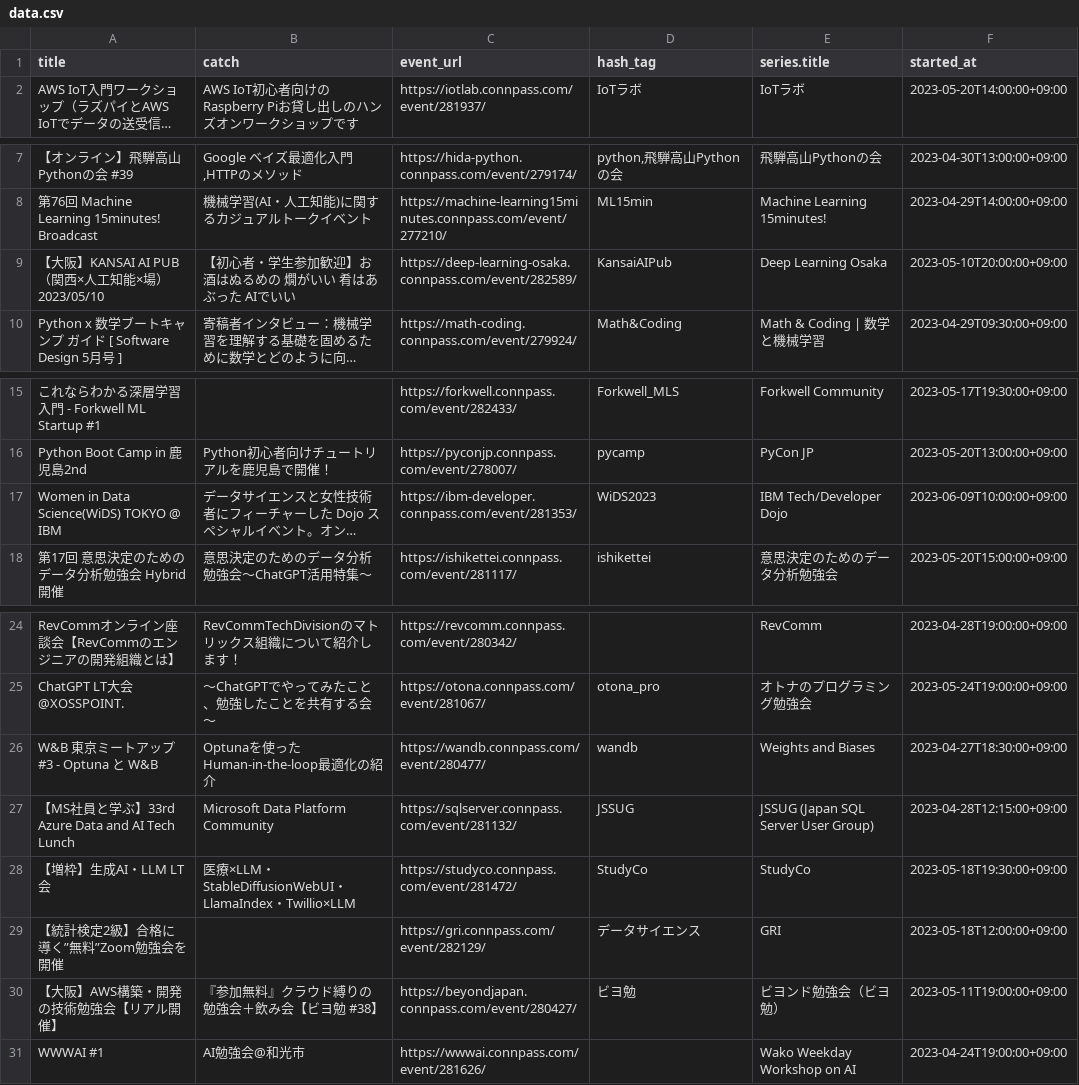
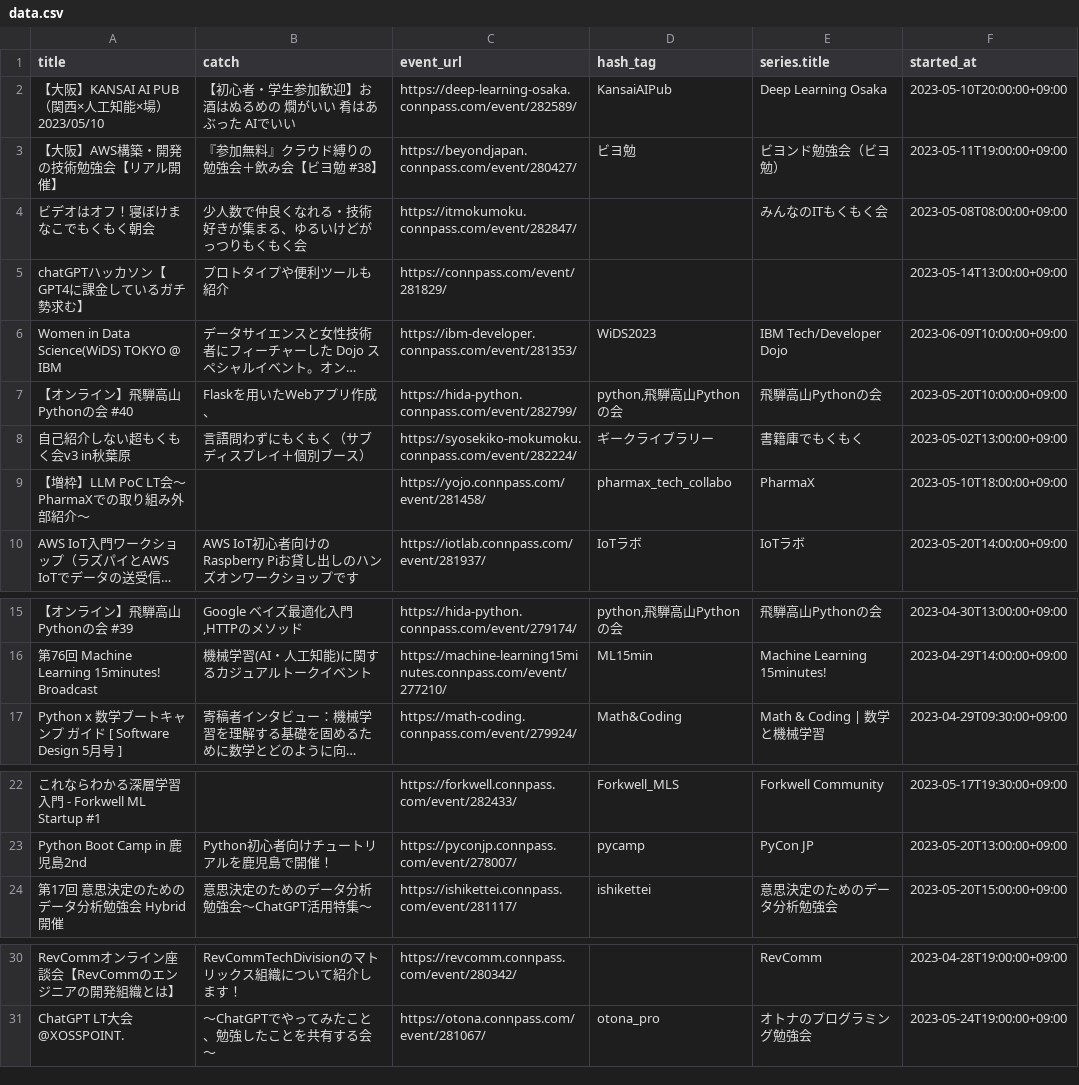
Before and after one commit to kengo78/connpass-events, a CSV file: data.csv, drawn as a sheet; only a part is shown, gaps mark what is left out; long unchanged cells end in …; removed rows and columns are numbered as before the commit, all else as after; the diff names each change by its address in the sheet, - before the commit and + after, or states it on an @@ line.

Commit message:
Add scraped data from connpass

```diff
--- a/data.csv
+++ b/data.csv
@@ row 9 moved to row 2: 【大阪】KANSAI AI PUB（関西×人工知能×場）2023/05/10 @@
@@ row 30 moved to row 3: 【大阪】AWS構築・開発の技術勉強会【リアル開催】 @@
+row 4: ビデオはオフ！寝ぼけまなこでもくもく朝会 | 少人数で仲良くなれる・技術好きが集まる、ゆるいけどがっつりもくもく会 | https://itmokumoku.connpass.com/event/282847/ |  | みんなのITもくもく会 | 2023-05-08T08:00:00+09:00
+row 5: chatGPTハッカソン【GPT4に課金しているガチ勢求む】 | プロトタイプや便利ツールも紹介 | https://connpass.com/event/281829/ |  |  | 2023-05-14T13:00:00+09:00
@@ row 17 moved to row 6: Women in Data Science(WiDS) TOKYO @ IBM @@
+row 7: 【オンライン】飛騨高山Pythonの会 #40 | Flaskを用いたWebアプリ作成、 | https://hida-python.connpass.com/event/282799/ | python,飛騨高山Pythonの会 | 飛騨高山Pythonの会 | 2023-05-20T10:00:00+09:00
+row 8: 自己紹介しない超もくもく会v3 in秋葉原 | 言語問わずにもくもく（サブディスプレイ＋個別ブース） | https://syosekiko-mokumoku.connpass.com/event/282224/ | ギークライブラリー | 書籍庫でもくもく | 2023-05-02T13:00:00+09:00
+row 9: 【増枠】LLM PoC LT会～PharmaXでの取り組み外部紹介～ |  | https://yojo.connpass.com/event/281458/ | pharmax_tech_collabo | PharmaX | 2023-05-10T18:00:00+09:00
-row 26: W&B 東京ミートアップ #3 - Optuna と W&B | Optunaを使ったHuman-in-the-loop最適化の紹介 | https://wandb.connpass.com/event/280477/ | wandb | Weights and Biases | 2023-04-27T18:30:00+09:00
-row 27: 【MS社員と学ぶ】33rd Azure Data and AI Tech Lunch | Microsoft Data Platform Community | https://sqlserver.connpass.com/event/281132/ | JSSUG | JSSUG (Japan SQL Server User Group) | 2023-04-28T12:15:00+09:00
-row 28: 【増枠】生成AI・LLM LT会 | 医療×LLM・StableDiffusionWebUI・LlamaIndex・Twillio×LLM | https://studyco.connpass.com/event/281472/ | StudyCo | StudyCo | 2023-05-18T19:30:00+09:00
-row 29: 【統計検定2級】合格に導く”無料”Zoom勉強会を開催 |  | https://gri.connpass.com/event/282129/ | データサイエンス | GRI | 2023-05-18T12:00:00+09:00
-row 31: WWWAI #1 | AI勉強会@和光市 | https://wwwai.connpass.com/event/281626/ |  | Wako Weekday Workshop on AI | 2023-04-24T19:00:00+09:00
```
